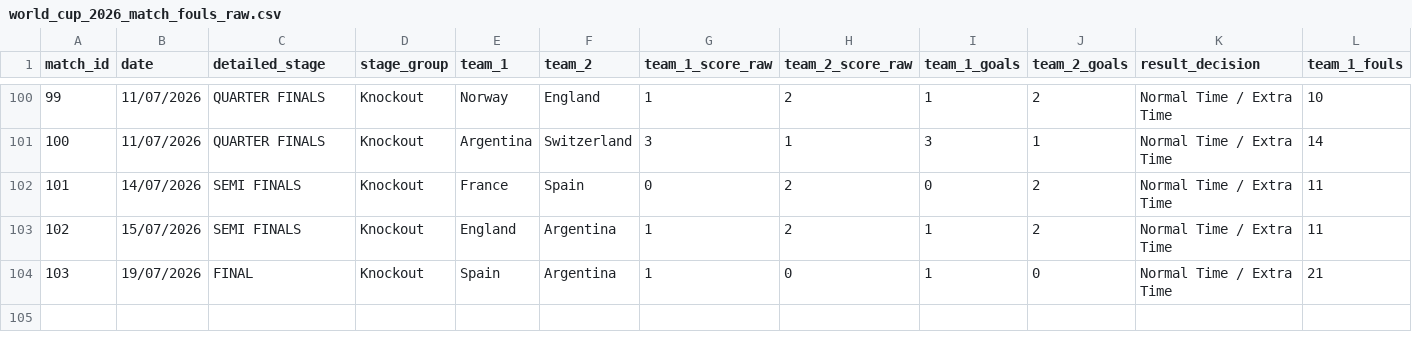
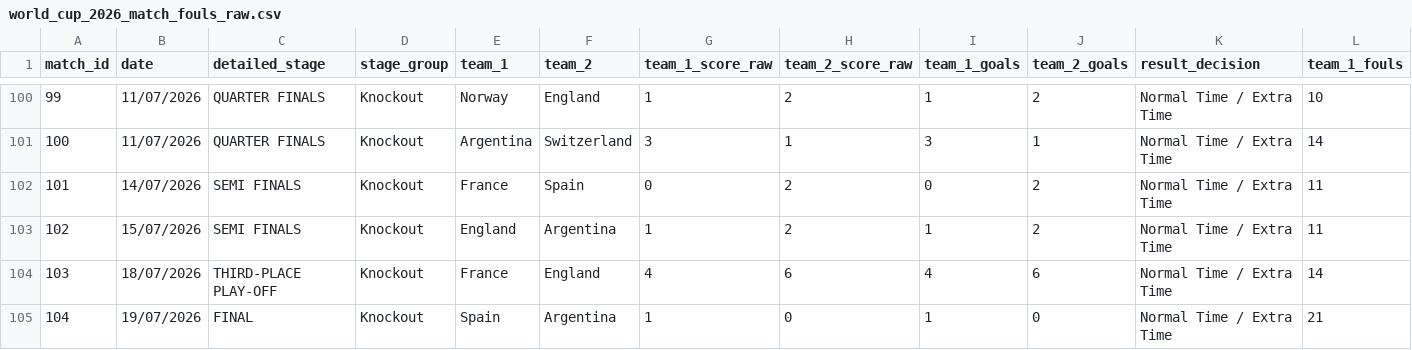
Before and after one commit to SabinaBK/FIFA-World-Cup-2026-Data-Analytics, a CSV file: Fifa2026Analysis397152/data/raw/world_cup_2026_match_fouls_raw.csv, drawn as a sheet; only a part is shown, gaps mark what is left out; addresses are those after the commit; rows hold the shown columns only; the diff names each change by its address in the sheet, - before the commit and + after, or states it on an @@ line.

```diff
--- a/Fifa2026Analysis397152/data/raw/world_cup_2026_match_fouls_raw.csv
+++ b/Fifa2026Analysis397152/data/raw/world_cup_2026_match_fouls_raw.csv
+row 104: 103 | 18/07/2026 | THIRD-PLACE PLAY-OFF | Knockout | France | England | 4 | 6 | 4 | 6 | Normal Time / Extra Time | 14
@@ column A (match_id) renumbered from row 105 down @@
```
Also changed, not shown: Fifa2026Analysis397152/data/processed/team_match_fouls_prepared.csv, Fifa2026Analysis397152/outputs/fouls_confidence_intervals.csv, 5 other files.
